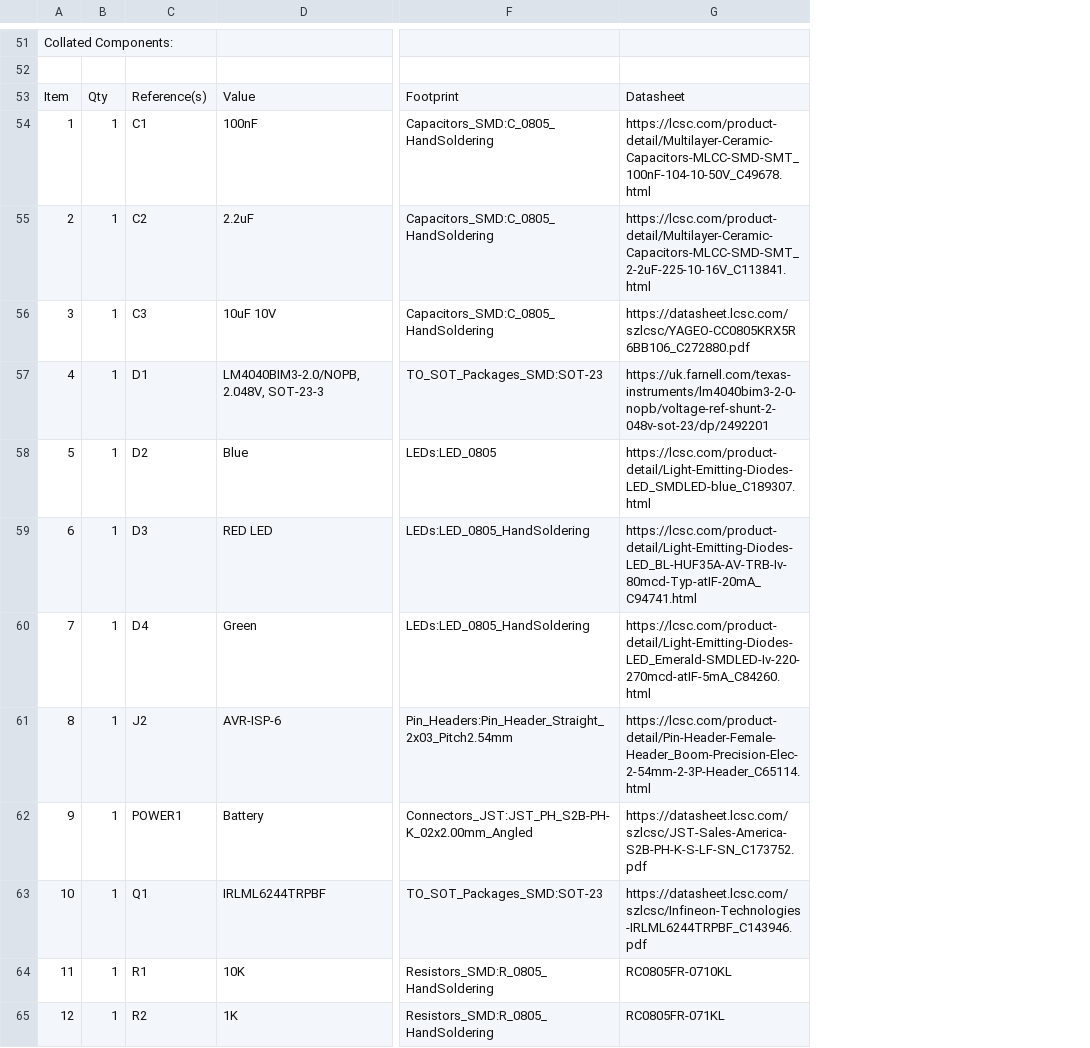
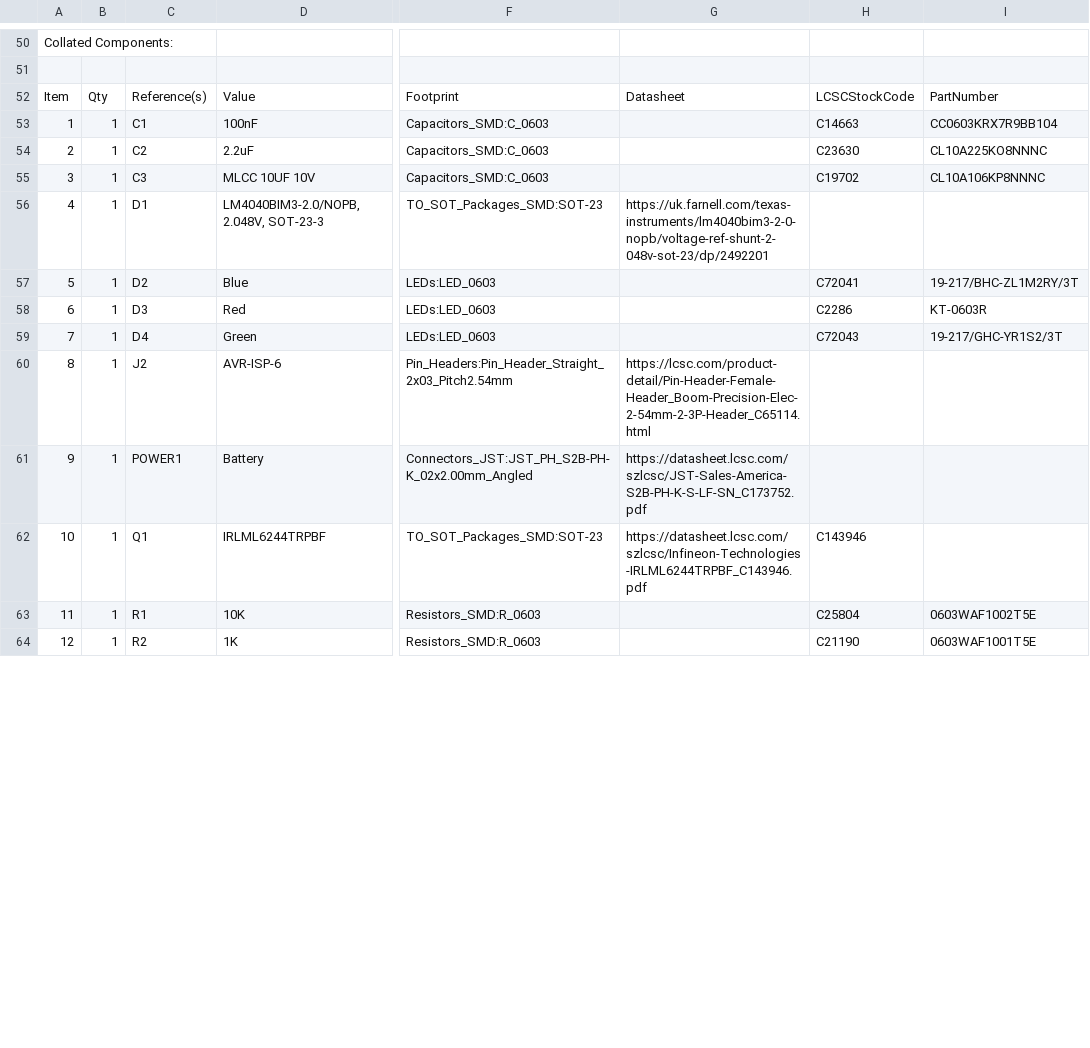
Before and after one commit to stuartpittaway/diyBMSv4, a CSV file: Circuit/v4.csv, drawn as a sheet; only a part is shown, gaps mark what is left out; addresses are those after the commit; the diff covers the shown part only; the diff names each change by its address in the sheet, - before the commit and + after, or states it on an @@ line.

Commit message:
Reworked components in 0603 sizes for assembly in JLCPCB
Reworked components in 0603 sizes for assembly in JLCPCB and using standard parts list where possible

```diff
--- a/Circuit/v4.csv
+++ b/Circuit/v4.csv
+column H, rows 52-64: LCSCStockCode | C14663 | C23630 | C19702 |  | C72041 | C2286 | C72043 |  |  | C143946 | C25804 | C21190
+column I, rows 52-64: PartNumber | CC0603KRX7R9BB104 | CL10A225KO8NNNC | CL10A106KP8NNNC |  | 19-217/BHC-ZL1M2RY/3T | KT-0603R | 19-217/GHC-YR1S2/3T |  |  |  | 0603WAF1002T5E | 0603WAF1001T5E
-F53:F55: Capacitors_SMD:C_0805_HandSoldering
+F53:F55: Capacitors_SMD:C_0603
-G53: https://lcsc.com/product-detail/Multilayer-Ceramic-Capacitors-MLCC-SMD-SMT_100nF-104-10-50V_C49678.html
+G53: (empty)
-G54: https://lcsc.com/product-detail/Multilayer-Ceramic-Capacitors-MLCC-SMD-SMT_2-2uF-225-10-16V_C113841.html
+G54: (empty)
-D55: 10uF 10V
+D55: MLCC 10UF 10V
-G55: https://datasheet.lcsc.com/szlcsc/YAGEO-CC0805KRX5R6BB106_C272880.pdf
+G55: (empty)
-F57: LEDs:LED_0805
+F57: LEDs:LED_0603
-G57: https://lcsc.com/product-detail/Light-Emitting-Diodes-LED_SMDLED-blue_C189307.html
+G57: (empty)
-D58: RED LED
+D58: Red
-F58:F59: LEDs:LED_0805_HandSoldering
+F58:F59: LEDs:LED_0603
-G58: https://lcsc.com/product-detail/Light-Emitting-Diodes-LED_BL-HUF35A-AV-TRB-Iv-80mcd-Typ-atIF-20mA_C94741.html
+G58: (empty)
-G59: https://lcsc.com/product-detail/Light-Emitting-Diodes-LED_Emerald-SMDLED-Iv-220-270mcd-atIF-5mA_C84260.html
+G59: (empty)
-F63:F64: Resistors_SMD:R_0805_HandSoldering
+F63:F64: Resistors_SMD:R_0603
-G63: RC0805FR-0710KL
+G63: (empty)
-G64: RC0805FR-071KL
+G64: (empty)
```
Also changed, not shown: 3 added rows, 6 removed rows, 70 edited cells and row numbers in column A elsewhere in this file, 22 other files.
